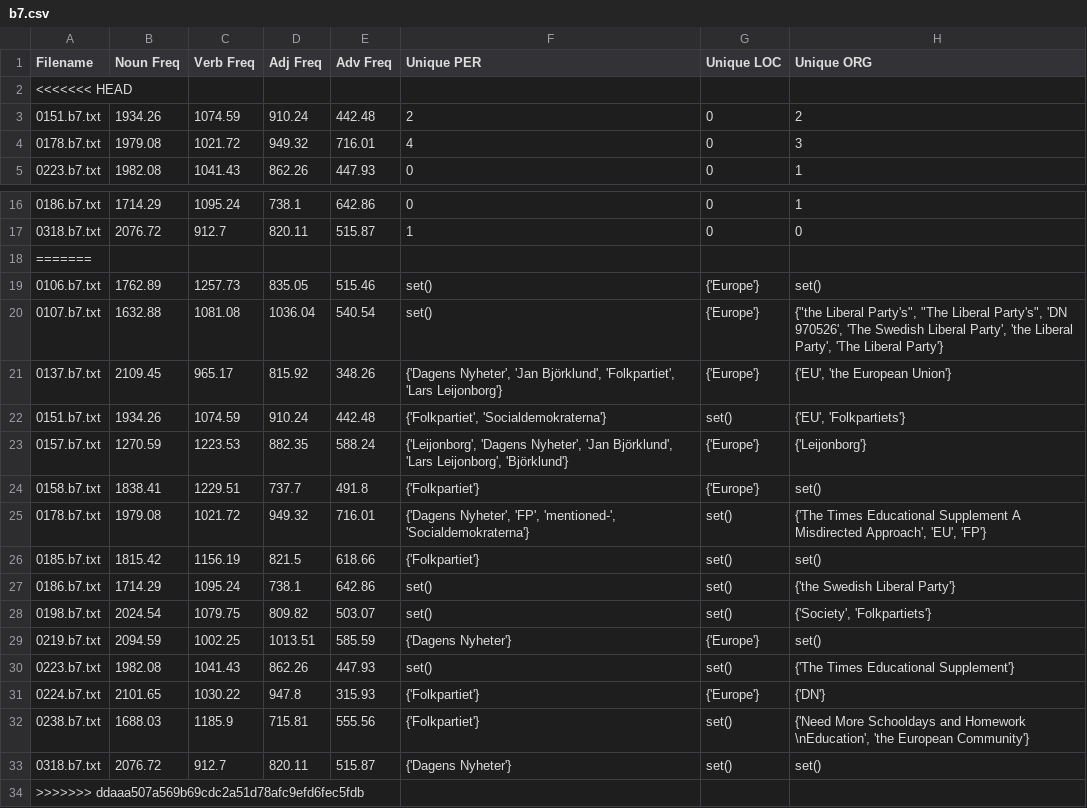
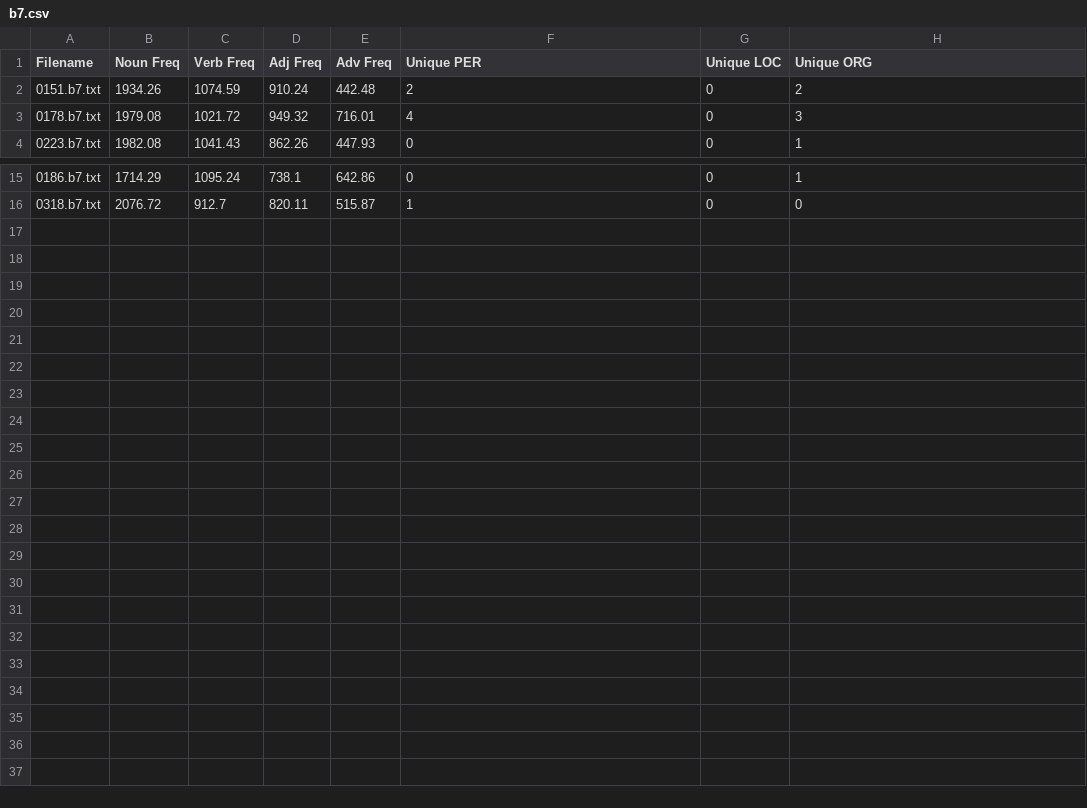
Before and after one commit to Augustseverinandersen/Assignment1---Extracting-linguistic-features-using-spaCy, a CSV file: out/b7.csv, drawn as a sheet; only a part is shown, gaps mark what is left out; the diff names each change by its address in the sheet, - before the commit and + after, or states it on an @@ line.

```diff
--- a/out/b7.csv
+++ b/out/b7.csv
-row 2: <<<<<<< HEAD
-row 18: =======
-row 19: 0106.b7.txt | 1762.89 | 1257.73 | 835.05 | 515.46 | set() | {'Europe'} | set()
-row 20: 0107.b7.txt | 1632.88 | 1081.08 | 1036.04 | 540.54 | set() | {'Europe'} | {"the Liberal Party's", "The Liberal Party's", 'DN 970526', 'The Swedish Liberal Party', 'the Liberal Party', 'The Liberal Party'}
-row 21: 0137.b7.txt | 2109.45 | 965.17 | 815.92 | 348.26 | {'Dagens Nyheter', 'Jan Björklund', 'Folkpartiet', 'Lars Leijonborg'} | {'Europe'} | {'EU', 'the European Union'}
-row 22: 0151.b7.txt | 1934.26 | 1074.59 | 910.24 | 442.48 | {'Folkpartiet', 'Socialdemokraterna'} | set() | {'EU', 'Folkpartiets'}
-row 23: 0157.b7.txt | 1270.59 | 1223.53 | 882.35 | 588.24 | {'Leijonborg', 'Dagens Nyheter', 'Jan Björklund', 'Lars Leijonborg', 'Björklund'} | {'Europe'} | {'Leijonborg'}
-row 24: 0158.b7.txt | 1838.41 | 1229.51 | 737.7 | 491.8 | {'Folkpartiet'} | {'Europe'} | set()
-row 25: 0178.b7.txt | 1979.08 | 1021.72 | 949.32 | 716.01 | {'Dagens Nyheter', 'FP', 'mentioned-', 'Socialdemokraterna'} | set() | {'The Times Educational Supplement A Misdirected Approach', 'EU', 'FP'}
-row 26: 0185.b7.txt | 1815.42 | 1156.19 | 821.5 | 618.66 | {'Folkpartiet'} | set() | set()
-row 27: 0186.b7.txt | 1714.29 | 1095.24 | 738.1 | 642.86 | set() | set() | {'the Swedish Liberal Party'}
-row 28: 0198.b7.txt | 2024.54 | 1079.75 | 809.82 | 503.07 | set() | set() | {'Society', 'Folkpartiets'}
-row 29: 0219.b7.txt | 2094.59 | 1002.25 | 1013.51 | 585.59 | {'Dagens Nyheter'} | {'Europe'} | set()
-row 30: 0223.b7.txt | 1982.08 | 1041.43 | 862.26 | 447.93 | set() | set() | {'The Times Educational Supplement'}
-row 31: 0224.b7.txt | 2101.65 | 1030.22 | 947.8 | 315.93 | {'Folkpartiet'} | {'Europe'} | {'DN'}
-row 32: 0238.b7.txt | 1688.03 | 1185.9 | 715.81 | 555.56 | {'Folkpartiet'} | set() | {'Need More Schooldays and Homework \nEducation', 'the European Community'}
-row 33: 0318.b7.txt | 2076.72 | 912.7 | 820.11 | 515.87 | {'Dagens Nyheter'} | set() | set()
-row 34: >>>>>>> ddaaa507a569b69cdc2a51d78afc9efd6fec5fdb
```
Also changed, not shown: out/b5.csv, out/b6.csv, 13 other files.
